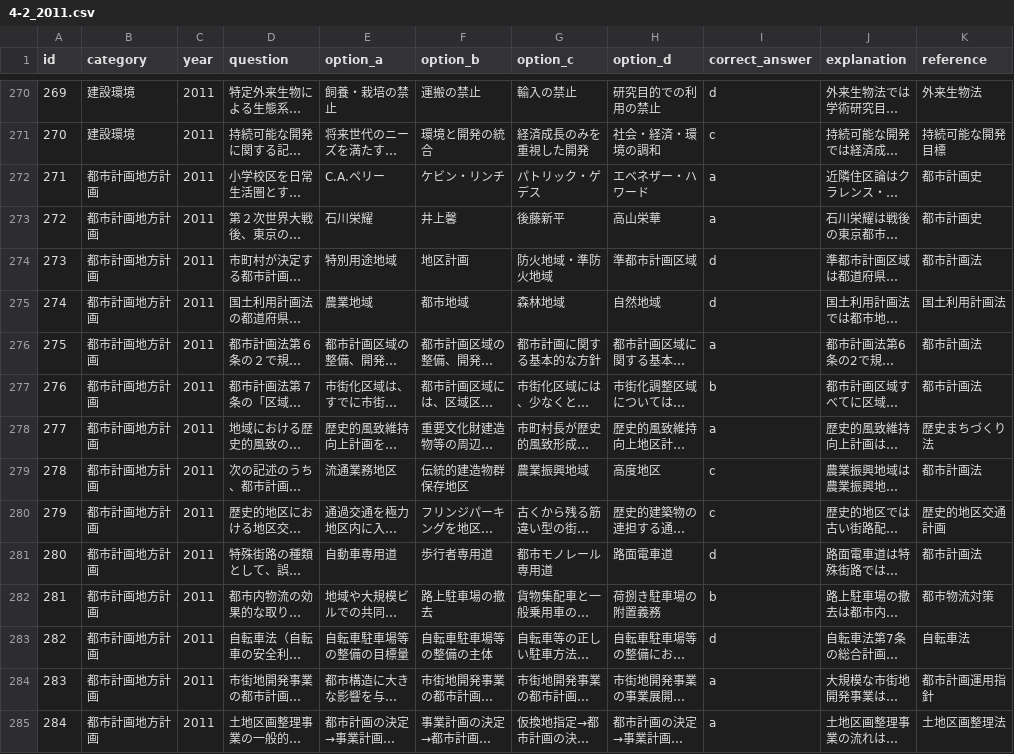
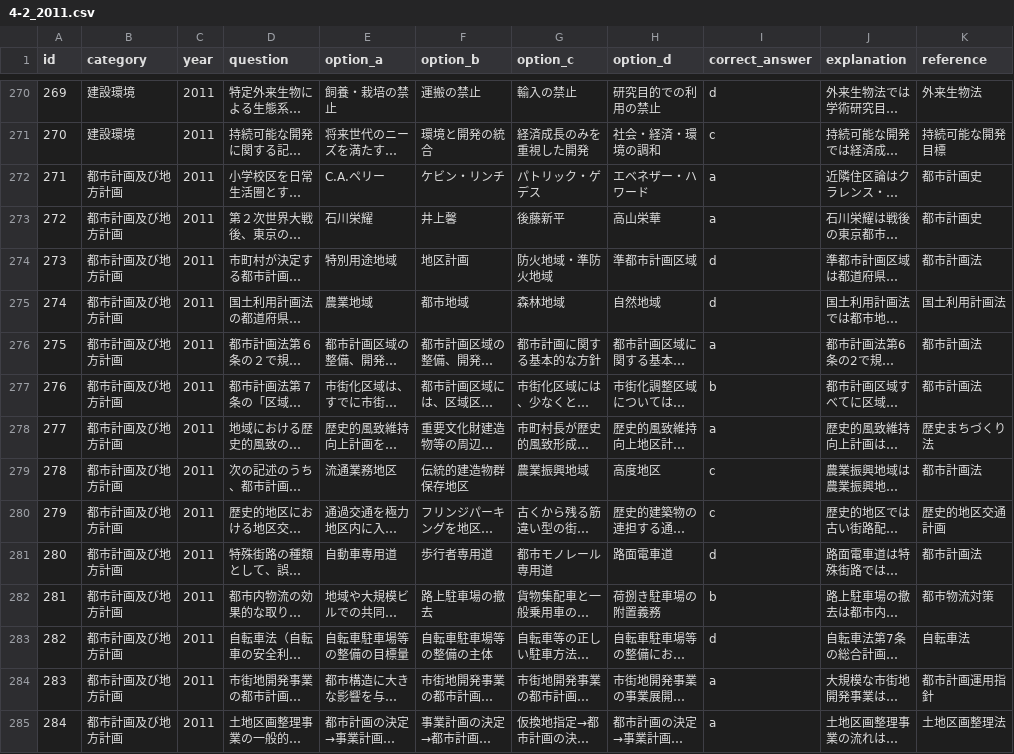
Before and after one commit to civil-ai-study/rccm-quiz-2025-complete, a CSV file: rccm-quiz-app/data/4-2_2011.csv, drawn as a sheet; only a part is shown, gaps mark what is left out; long unchanged cells end in …; the diff covers the shown part only; the diff names each change by its address in the sheet, - before the commit and + after, or states it on an @@ line.

```diff
--- a/rccm-quiz-app/data/4-2_2011.csv
+++ b/rccm-quiz-app/data/4-2_2011.csv
-B272:B285 (category): 都市計画地方計画
+B272:B285 (category): 都市計画及び地方計画
```
Also changed, not shown: 136 edited cells elsewhere in this file, rccm-quiz-app/data/4-2_2009.csv, rccm-quiz-app/data/4-2_2015.csv, 10 other files.
